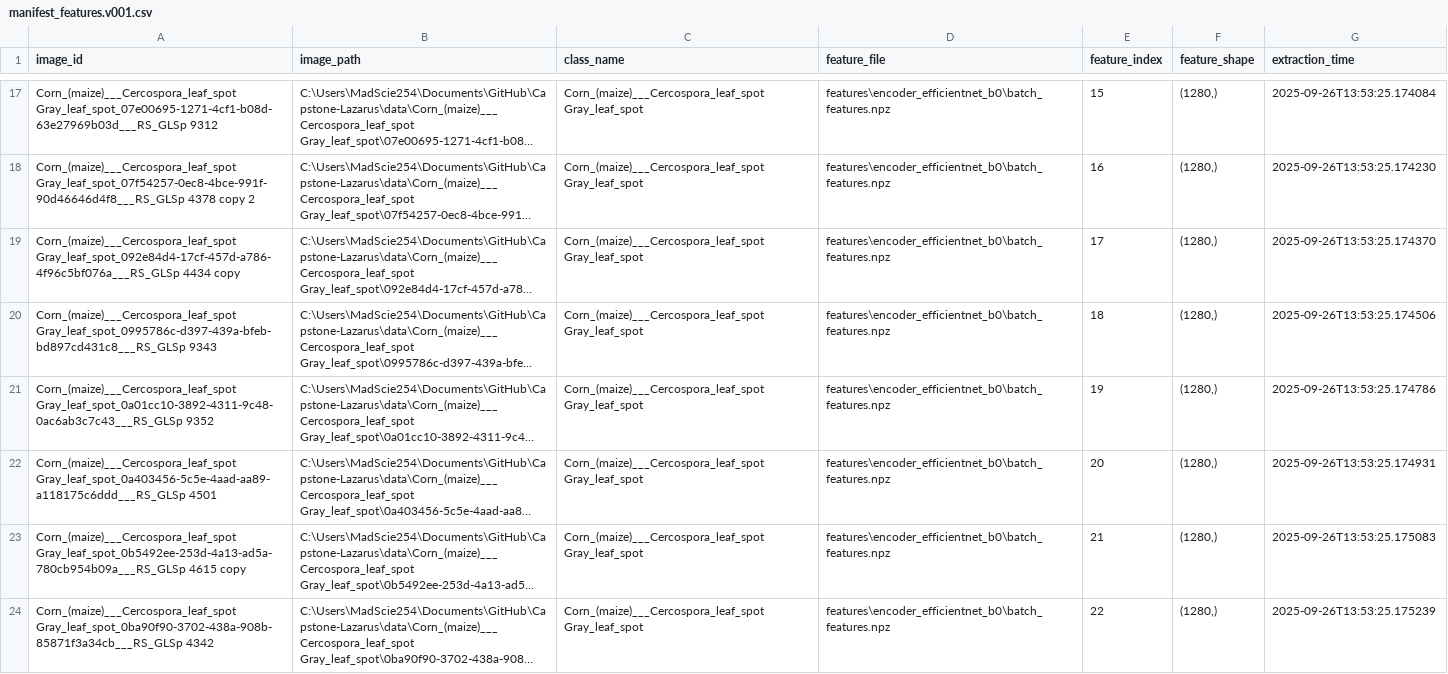
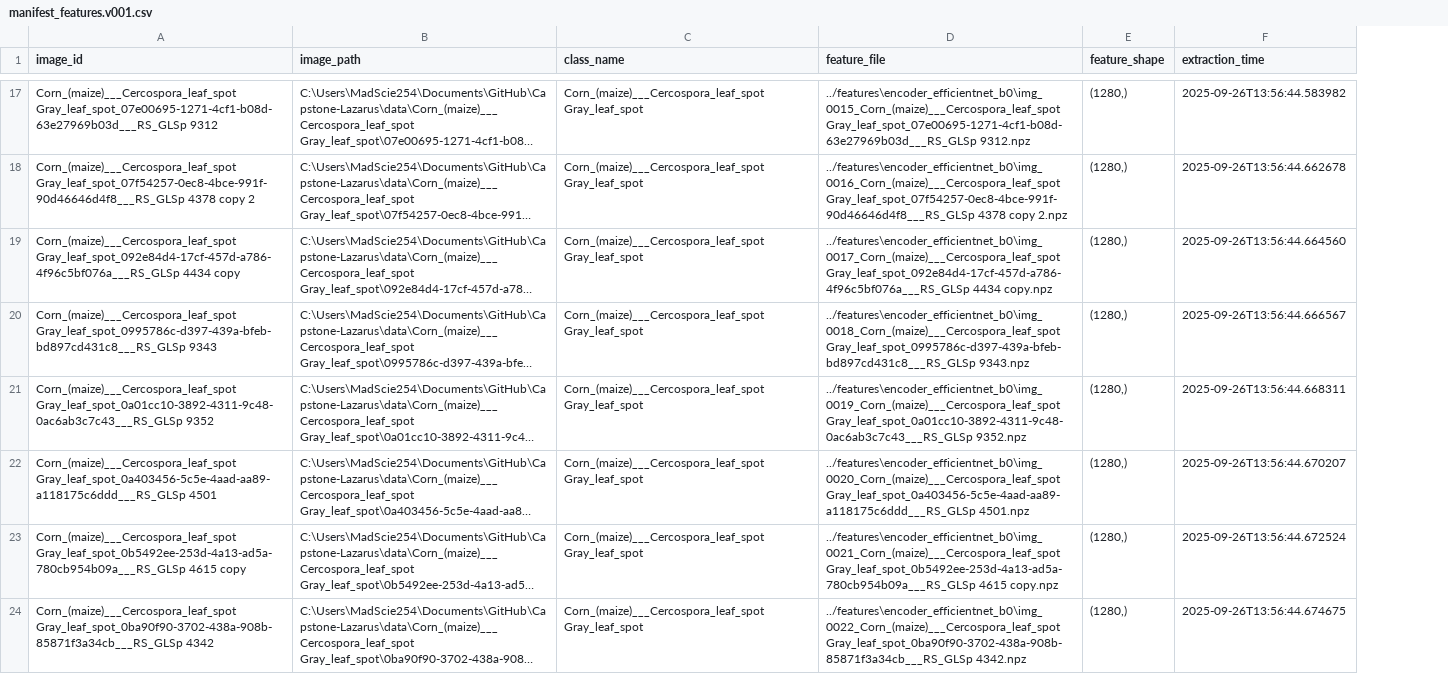
Before and after one commit to MadScie254/Capstone-Lazarus, a CSV file: features/manifest_features.v001.csv, drawn as a sheet; only a part is shown, gaps mark what is left out; long unchanged cells end in …; removed rows and columns are numbered as before the commit, all else as after; the diff covers the shown part only; the diff names each change by its address in the sheet, - before the commit and + after, or states it on an @@ line.

Commit message:
Add new feature files for Corn (maize) Cercospora leaf spot images
- Added .npz files for images img_0028, img_0029, img_0030, img_0031, each containing features, image paths, image IDs, and extraction times.
- Each file includes structured data for model training and evaluation.

```diff
--- a/features/manifest_features.v001.csv
+++ b/features/manifest_features.v001.csv
-column E (feature_index), rows 17-24: 15 | 16 | 17 | 18 | 19 | 20 | 21 | 22
-D17 (feature_file): features\encoder_efficientnet_b0\batch_features.npz
+D17 (feature_file): ../features\encoder_efficientnet_b0\img_0015_Corn_(maize)___Cercospora_leaf_spot Gray_leaf_spot_07e00695-1271-4cf1-b08d-63e27969b03d___RS_GLSp 9312.npz
-F17 (extraction_time): 2025-09-26T13:53:25.174084
+F17 (extraction_time): 2025-09-26T13:56:44.583982
-D18 (feature_file): features\encoder_efficientnet_b0\batch_features.npz
+D18 (feature_file): ../features\encoder_efficientnet_b0\img_0016_Corn_(maize)___Cercospora_leaf_spot Gray_leaf_spot_07f54257-0ec8-4bce-991f-90d46646d4f8___RS_GLSp 4378 copy 2.npz
-F18 (extraction_time): 2025-09-26T13:53:25.174230
+F18 (extraction_time): 2025-09-26T13:56:44.662678
-D19 (feature_file): features\encoder_efficientnet_b0\batch_features.npz
+D19 (feature_file): ../features\encoder_efficientnet_b0\img_0017_Corn_(maize)___Cercospora_leaf_spot Gray_leaf_spot_092e84d4-17cf-457d-a786-4f96c5bf076a___RS_GLSp 4434 copy.npz
-F19 (extraction_time): 2025-09-26T13:53:25.174370
+F19 (extraction_time): 2025-09-26T13:56:44.664560
-D20 (feature_file): features\encoder_efficientnet_b0\batch_features.npz
+D20 (feature_file): ../features\encoder_efficientnet_b0\img_0018_Corn_(maize)___Cercospora_leaf_spot Gray_leaf_spot_0995786c-d397-439a-bfeb-bd897cd431c8___RS_GLSp 9343.npz
-F20 (extraction_time): 2025-09-26T13:53:25.174506
+F20 (extraction_time): 2025-09-26T13:56:44.666567
-D21 (feature_file): features\encoder_efficientnet_b0\batch_features.npz
+D21 (feature_file): ../features\encoder_efficientnet_b0\img_0019_Corn_(maize)___Cercospora_leaf_spot Gray_leaf_spot_0a01cc10-3892-4311-9c48-0ac6ab3c7c43___RS_GLSp 9352.npz
-F21 (extraction_time): 2025-09-26T13:53:25.174786
+F21 (extraction_time): 2025-09-26T13:56:44.668311
-D22 (feature_file): features\encoder_efficientnet_b0\batch_features.npz
+D22 (feature_file): ../features\encoder_efficientnet_b0\img_0020_Corn_(maize)___Cercospora_leaf_spot Gray_leaf_spot_0a403456-5c5e-4aad-aa89-a118175c6ddd___RS_GLSp 4501.npz
-F22 (extraction_time): 2025-09-26T13:53:25.174931
+F22 (extraction_time): 2025-09-26T13:56:44.670207
-D23 (feature_file): features\encoder_efficientnet_b0\batch_features.npz
+D23 (feature_file): ../features\encoder_efficientnet_b0\img_0021_Corn_(maize)___Cercospora_leaf_spot Gray_leaf_spot_0b5492ee-253d-4a13-ad5a-780cb954b09a___RS_GLSp 4615 copy.npz
-F23 (extraction_time): 2025-09-26T13:53:25.175083
+F23 (extraction_time): 2025-09-26T13:56:44.672524
-D24 (feature_file): features\encoder_efficientnet_b0\batch_features.npz
+D24 (feature_file): ../features\encoder_efficientnet_b0\img_0022_Corn_(maize)___Cercospora_leaf_spot Gray_leaf_spot_0ba90f90-3702-438a-908b-85871f3a34cb___RS_GLSp 4342.npz
-F24 (extraction_time): 2025-09-26T13:53:25.175239
+F24 (extraction_time): 2025-09-26T13:56:44.674675
```
Also changed, not shown: 48 edited cells elsewhere in this file, 33 other files.
